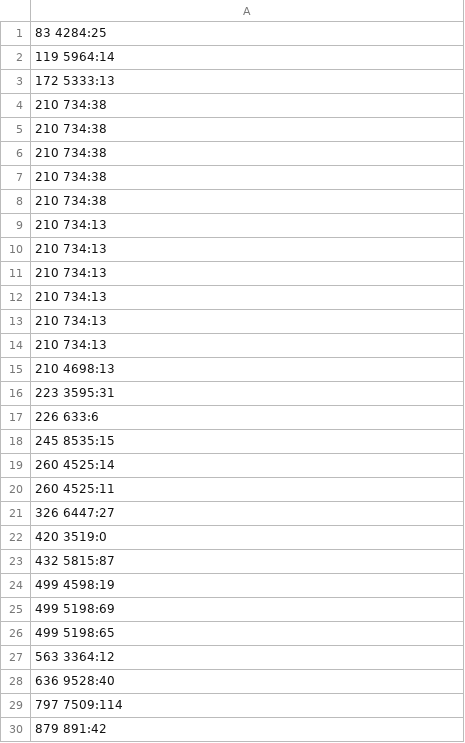
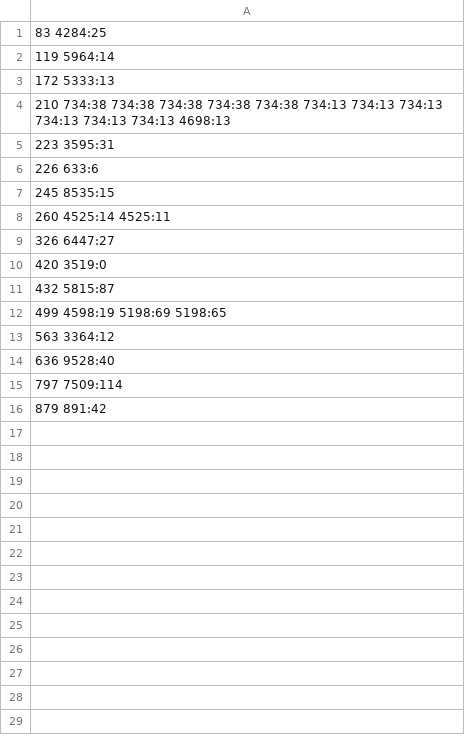
Before and after one commit to jinyuwang/gushuyiji, a CSV file: output/cart_and_buy.csv, drawn as a sheet.

Commit message:
cart_and_buy

```diff
--- a/output/cart_and_buy.csv
+++ b/output/cart_and_buy.csv
@@ -3,14 +3,3 @@
 172 5333:13
-210 734:38
-210 734:38
-210 734:38
-210 734:38
-210 734:38
-210 734:13
-210 734:13
-210 734:13
-210 734:13
-210 734:13
-210 734:13
-210 4698:13
+210 734:38 734:38 734:38 734:38 734:38 734:13 734:13 734:13 734:13 734:13 734:13 4698:13
 223 3595:31
@@ -18,4 +7,3 @@
 245 8535:15
-260 4525:14
-260 4525:11
+260 4525:14 4525:11
 326 6447:27
@@ -23,5 +11,3 @@
 432 5815:87
-499 4598:19
-499 5198:69
-499 5198:65
+499 4598:19 5198:69 5198:65
 563 3364:12
```
